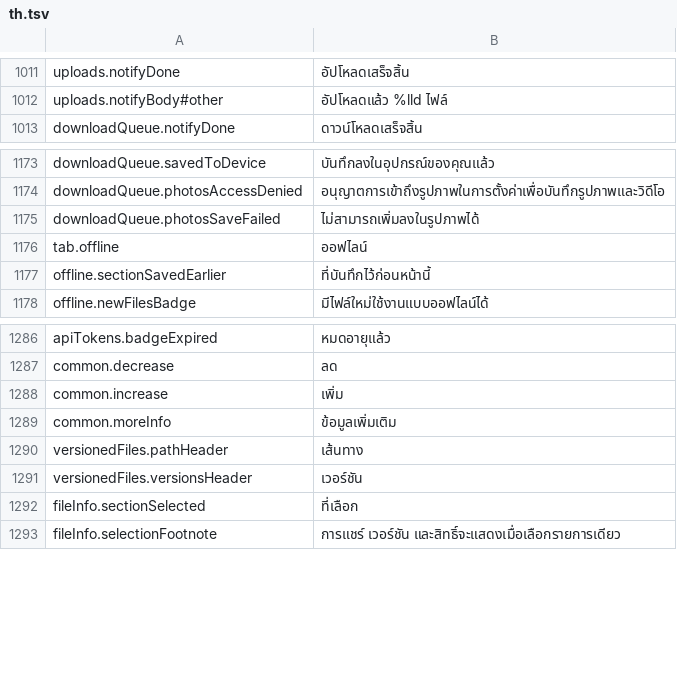
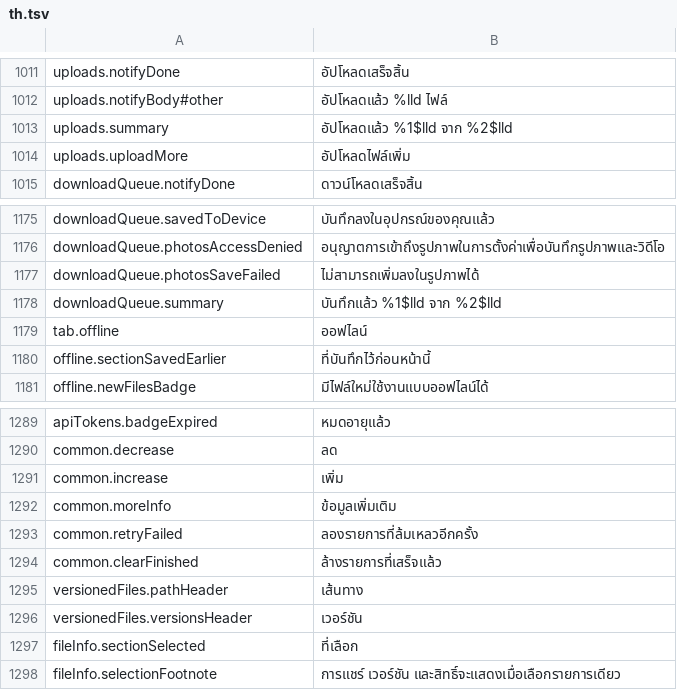
Before and after one commit to PhillipMaizza/NextExplorer-iOS, a TSV file: Packages/Localization/translations/th.tsv, drawn as a sheet; only a part is shown, gaps mark what is left out; the diff names each change by its address in the sheet, - before the commit and + after, or states it on an @@ line.

Commit message:
NXTIOS-0197: Mac uploads show live progress in a notification and the Uploads window
The toolbar upload button turns into a progress ring while uploads run,
and a notification shows the current file, the overall progress and the
time left, with Show All and Cancel all. Closing it keeps it closed for
that batch only.

The Uploads window (shared with downloads) gains a summary with the time
left, an overall progress bar, Upload More Files, Retry Failed and Clear
Finished. Finished rows get a clear button instead of Show in Folder. The
list keeps its tallest height while the window is open, because the sheet
re-centres whenever its height changes and that made the rows jump on
every clear. The footer moves to two rows when the buttons do not fit.
Decorative badges are hidden from VoiceOver.

DSToastMessage moves to its own file so Toast.swift stays under the view
file limit; its comments only moved.

```diff
--- a/Packages/Localization/translations/th.tsv
+++ b/Packages/Localization/translations/th.tsv
+row 1013: uploads.summary | อัปโหลดแล้ว %1$lld จาก %2$lld
+row 1014: uploads.uploadMore | อัปโหลดไฟล์เพิ่ม
+row 1178: downloadQueue.summary | บันทึกแล้ว %1$lld จาก %2$lld
+row 1293: common.retryFailed | ลองรายการที่ล้มเหลวอีกครั้ง
+row 1294: common.clearFinished | ล้างรายการที่เสร็จแล้ว
```
Also changed, not shown: Packages/Localization/translations/el.tsv, Packages/Localization/translations/hi.tsv, 53 other files.
